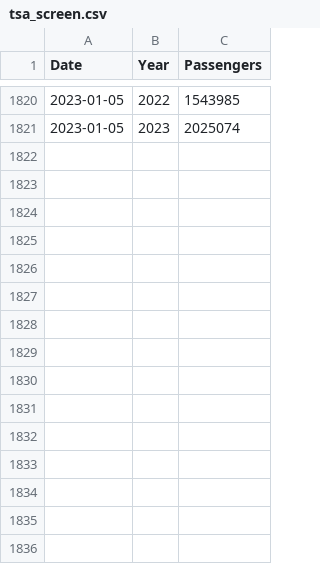
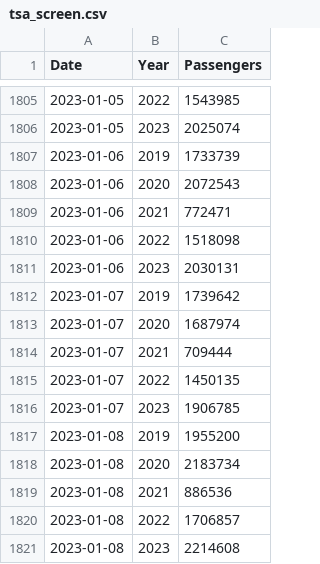
Before and after one commit to epburn/tsa_scrape, a CSV file: data/tsa_screen.csv, drawn as a sheet; only a part is shown, gaps mark what is left out; the diff covers the shown part only.

```diff
--- a/data/tsa_screen.csv
+++ b/data/tsa_screen.csv
@@ -1821 +1806,16 @@
 2023-01-05,"2023",2025074
+2023-01-06,"2019",1733739
+2023-01-06,"2020",2072543
+2023-01-06,"2021",772471
+2023-01-06,"2022",1518098
+2023-01-06,"2023",2030131
+2023-01-07,"2019",1739642
+2023-01-07,"2020",1687974
+2023-01-07,"2021",709444
+2023-01-07,"2022",1450135
+2023-01-07,"2023",1906785
+2023-01-08,"2019",1955200
+2023-01-08,"2020",2183734
+2023-01-08,"2021",886536
+2023-01-08,"2022",1706857
+2023-01-08,"2023",2214608
```
Also changed, not shown: 15 removed rows elsewhere in this file.
